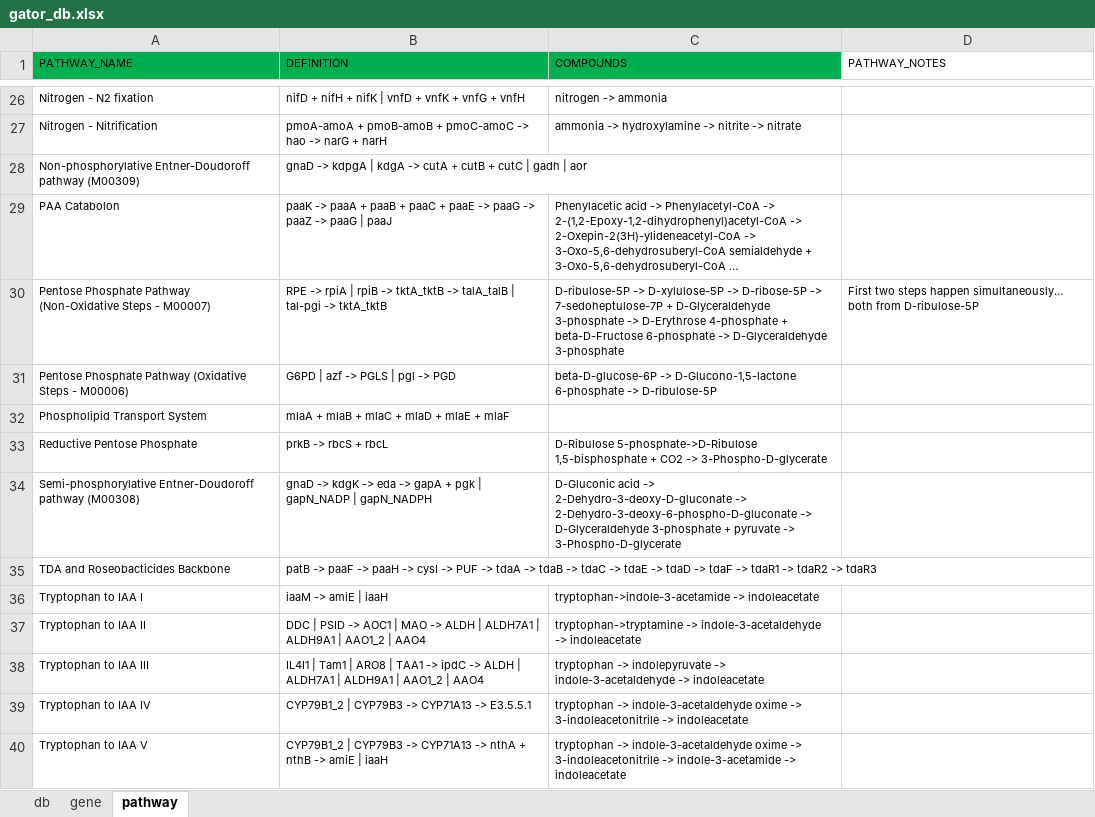
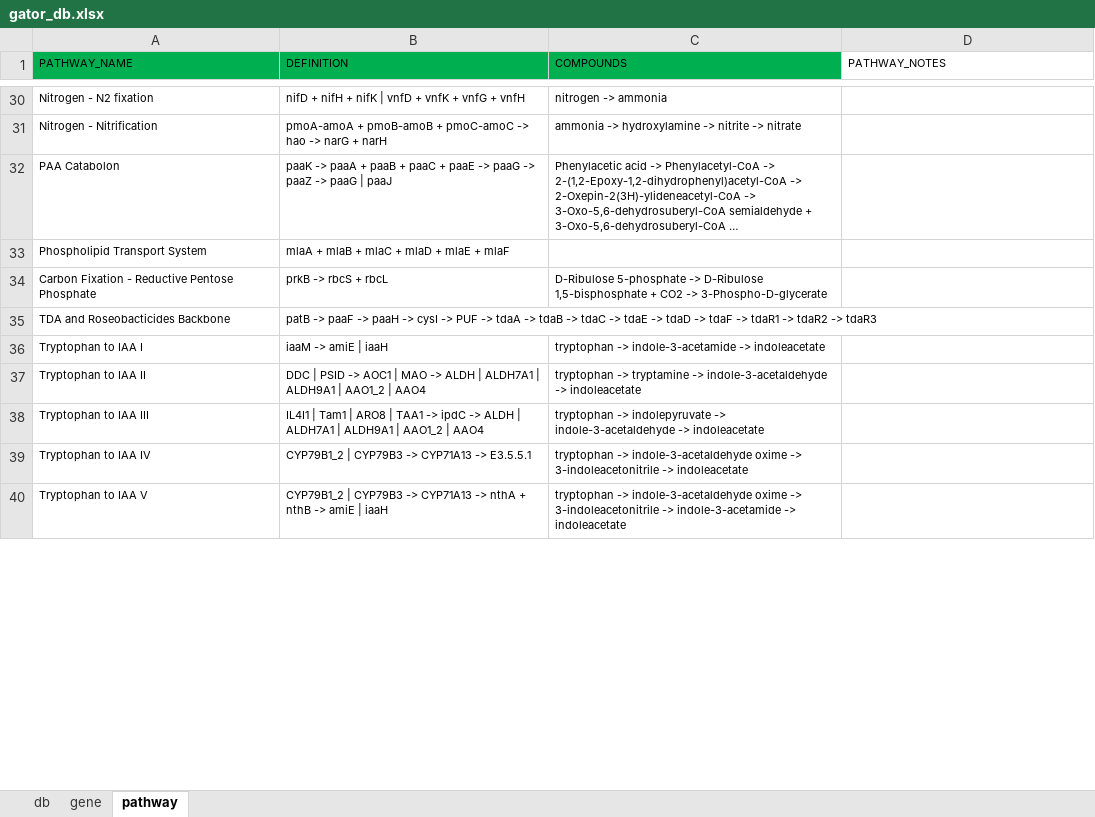
Before and after one commit to jeffkimbrel/gator, an Excel workbook: gator_db.xlsx, sheet pathway, drawn as a sheet; only a part is shown, gaps mark what is left out; long unchanged cells end in …; values as stored, in another font and other column widths than the file's, no borders; removed rows and columns are numbered as before the commit, all else as after; the diff covers the shown part only; the diff names each change by its address in the sheet, - before the commit and + after, or states it on an @@ line.

Commit message:
Update gator_db.xlsx

```diff
--- a/gator_db.xlsx (sheet pathway)
+++ b/gator_db.xlsx (sheet pathway)
-row 28: Non-phosphorylative Entner-Doudoroff pathway (M00309) | gnaD -> kdpgA | kdgA -> cutA + cutB + cutC | gadh | aor
-row 30: Pentose Phosphate Pathway (Non-Oxidative Steps - M00007) | RPE -> rpiA | rpiB -> tktA_tktB -> talA_talB | tal-pgi -> tktA_tktB | D-ribulose-5P -> D-xylulose-5P -> D-ribose-5P -> 7-sedoheptulose-7P + D-Glyceraldehyde 3-phosphate -> D-Erythrose 4-phosphate + beta-D-Fructose 6-phosphate -> D-Glyceraldehyde 3-phosphate | First two steps happen simultaneously… both from D-ribulose-5P
-row 31: Pentose Phosphate Pathway (Oxidative Steps - M00006) | G6PD | azf -> PGLS | pgl -> PGD | beta-D-glucose-6P -> D-Glucono-1,5-lactone 6-phosphate -> D-ribulose-5P
-A34 (PATHWAY_NAME): Reductive Pentose Phosphate
+A34 (PATHWAY_NAME): Carbon Fixation - Reductive Pentose Phosphate
-C34 (COMPOUNDS): D-Ribulose 5-phosphate->D-Ribulose 1,5-bisphosphate +…
+C34 (COMPOUNDS): D-Ribulose 5-phosphate -> D-Ribulose 1,5-bisphosphate +…
-row 34: Semi-phosphorylative Entner-Doudoroff pathway (M00308) | gnaD -> kdgK -> eda -> gapA + pgk | gapN_NADP | gapN_NADPH | D-Gluconic acid -> 2-Dehydro-3-deoxy-D-gluconate -> 2-Dehydro-3-deoxy-6-phospho-D-gluconate -> D-Glyceraldehyde 3-phosphate + pyruvate -> 3-Phospho-D-glycerate
-C36 (COMPOUNDS): tryptophan->indole-3-acetamide -> indoleacetate
+C36 (COMPOUNDS): tryptophan -> indole-3-acetamide -> indoleacetate
-C37 (COMPOUNDS): tryptophan->tryptamine -> indole-3-acetaldehyde…
+C37 (COMPOUNDS): tryptophan -> tryptamine -> indole-3-acetaldehyde…
```
Also changed, not shown: 8 added rows, 4 removed rows and 11 edited cells elsewhere in this sheet, sheet gene.
